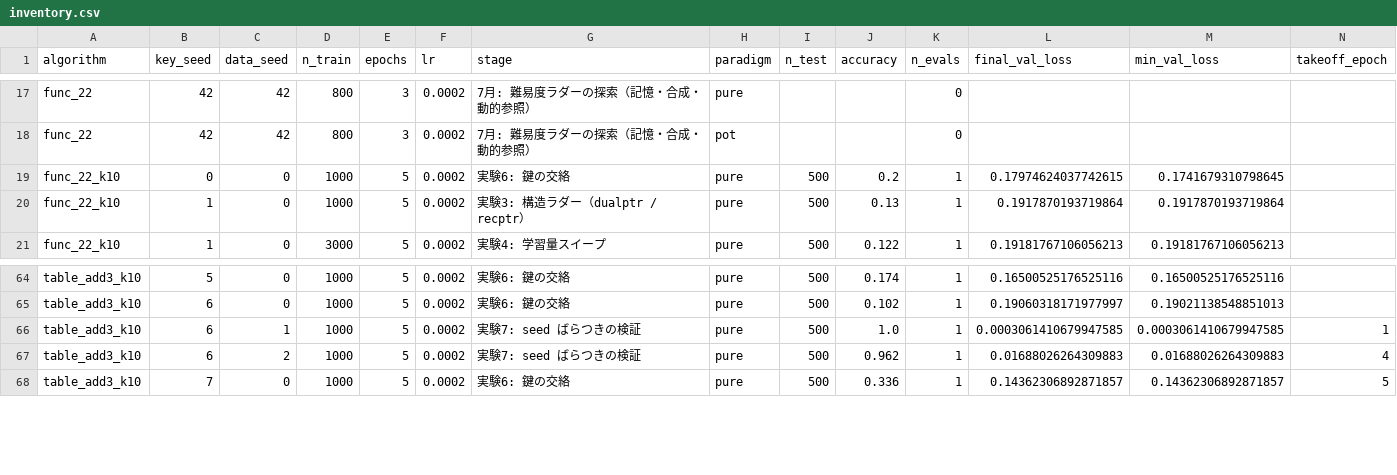
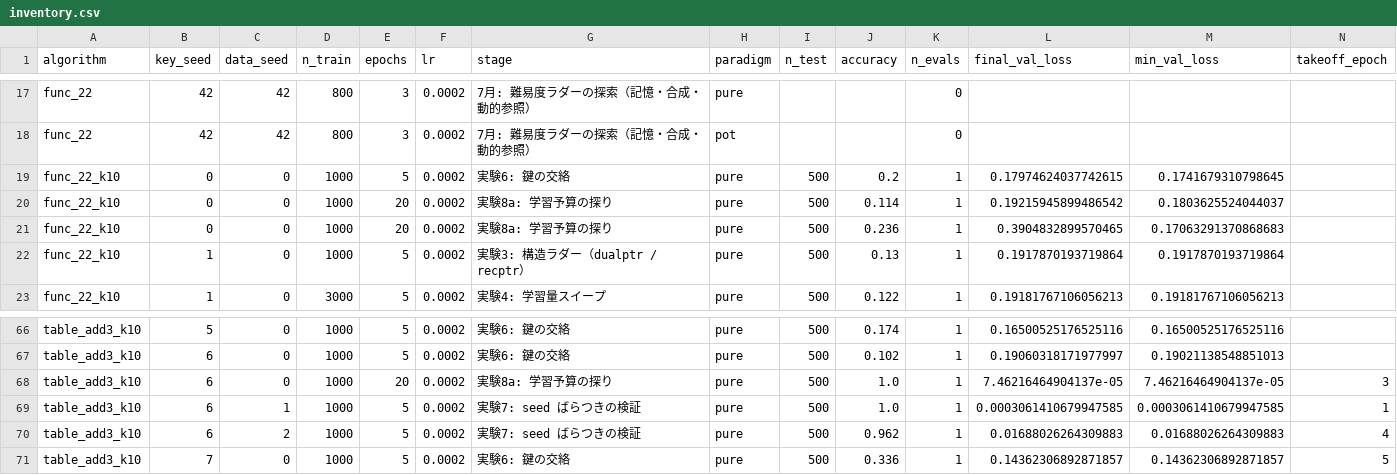
Before and after one commit to Naruto-Takahashi/human-computable-passwords, a CSV file: results/inventory.csv, drawn as a sheet; only a part is shown, gaps mark what is left out; rows hold the shown columns only; the diff names each change by its address in the sheet, - before the commit and + after, or states it on an @@ line.

```diff
--- a/results/inventory.csv
+++ b/results/inventory.csv
+row 20: func_22_k10 | 0 | 0 | 1000 | 20 | 0.0002 | 実験8a: 学習予算の探り | pure | 500 | 0.114 | 1 | 0.19215945899486542 | 0.1803625524044037
+row 21: func_22_k10 | 0 | 0 | 1000 | 20 | 0.0002 | 実験8a: 学習予算の探り | pure | 500 | 0.236 | 1 | 0.3904832899570465 | 0.17063291370868683
+row 68: table_add3_k10 | 6 | 0 | 1000 | 20 | 0.0002 | 実験8a: 学習予算の探り | pure | 500 | 1.0 | 1 | 7.46216464904137e-05 | 7.46216464904137e-05 | 3
```
Also changed, not shown: results/summary_llm.csv, 4 other files.
